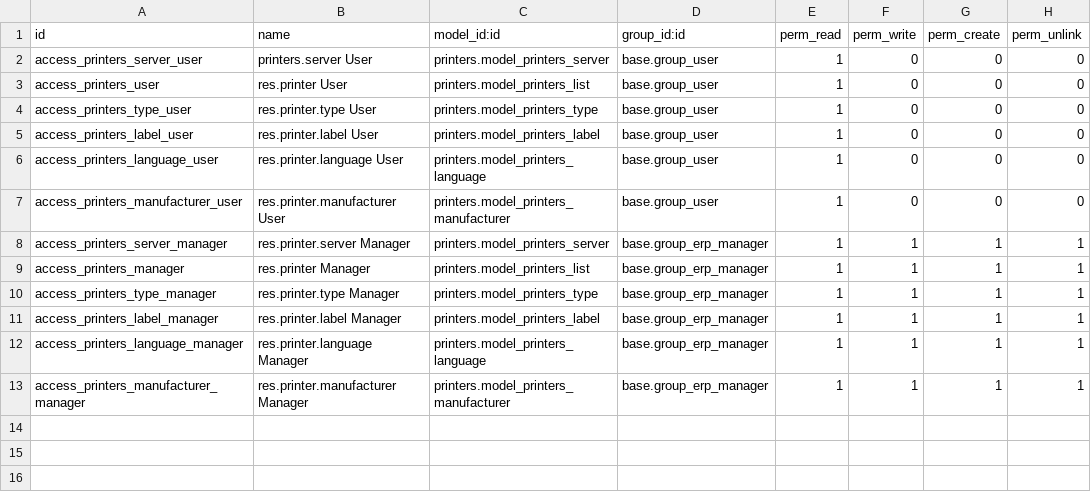
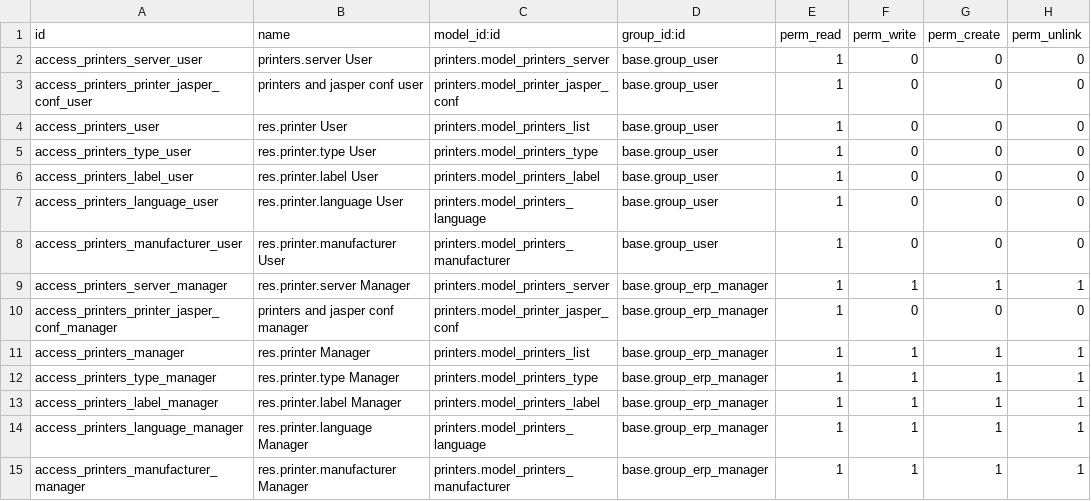
Before and after one commit to Objectif-PI/printers, a CSV file: security/ir.model.access.csv, drawn as a sheet.

Commit message:
[FIX] update access rule

```diff
--- a/security/ir.model.access.csv
+++ b/security/ir.model.access.csv
@@ -2,2 +2,3 @@
 "access_printers_server_user","printers.server User","printers.model_printers_server","base.group_user",1,0,0,0
+"access_printers_printer_jasper_conf_user","printers and jasper conf user","printers.model_printer_jasper_conf","base.group_user",1,0,0,0
 "access_printers_user","res.printer User","printers.model_printers_list","base.group_user",1,0,0,0
@@ -8,2 +9,3 @@
 "access_printers_server_manager","res.printer.server Manager","printers.model_printers_server","base.group_erp_manager",1,1,1,1
+"access_printers_printer_jasper_conf_manager","printers and jasper conf manager","printers.model_printer_jasper_conf","base.group_erp_manager",1,0,0,0
 "access_printers_manager","res.printer Manager","printers.model_printers_list","base.group_erp_manager",1,1,1,1
```
